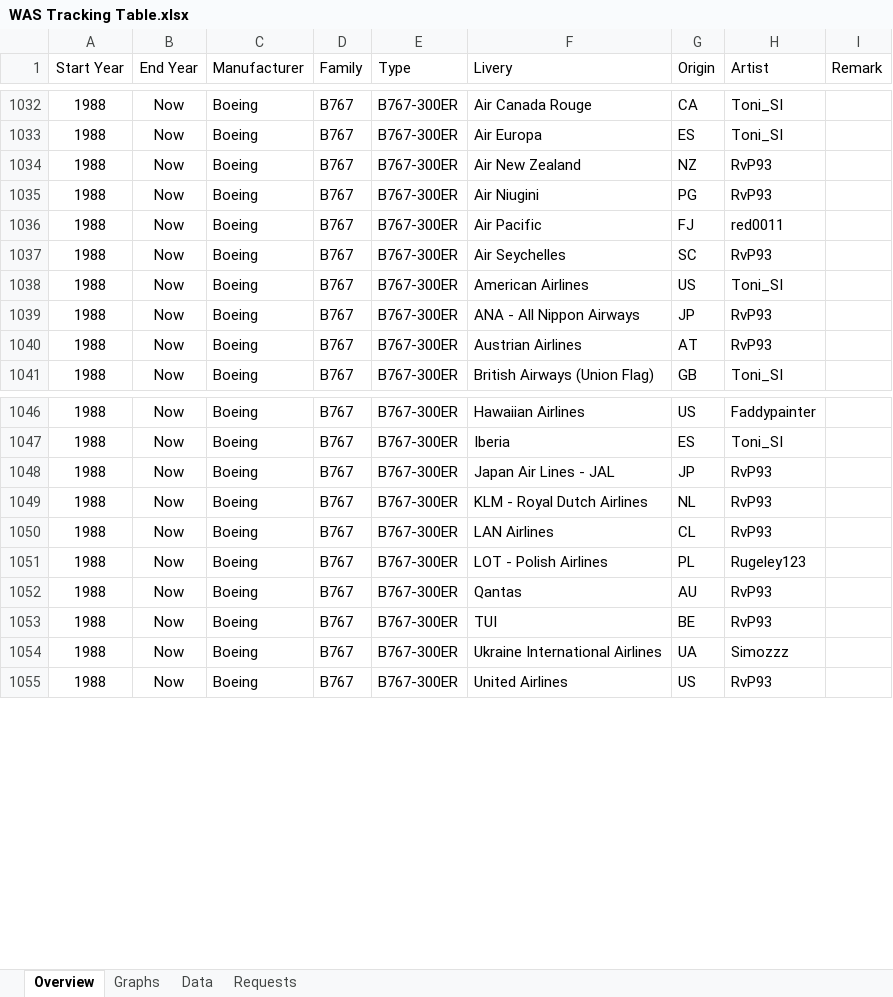
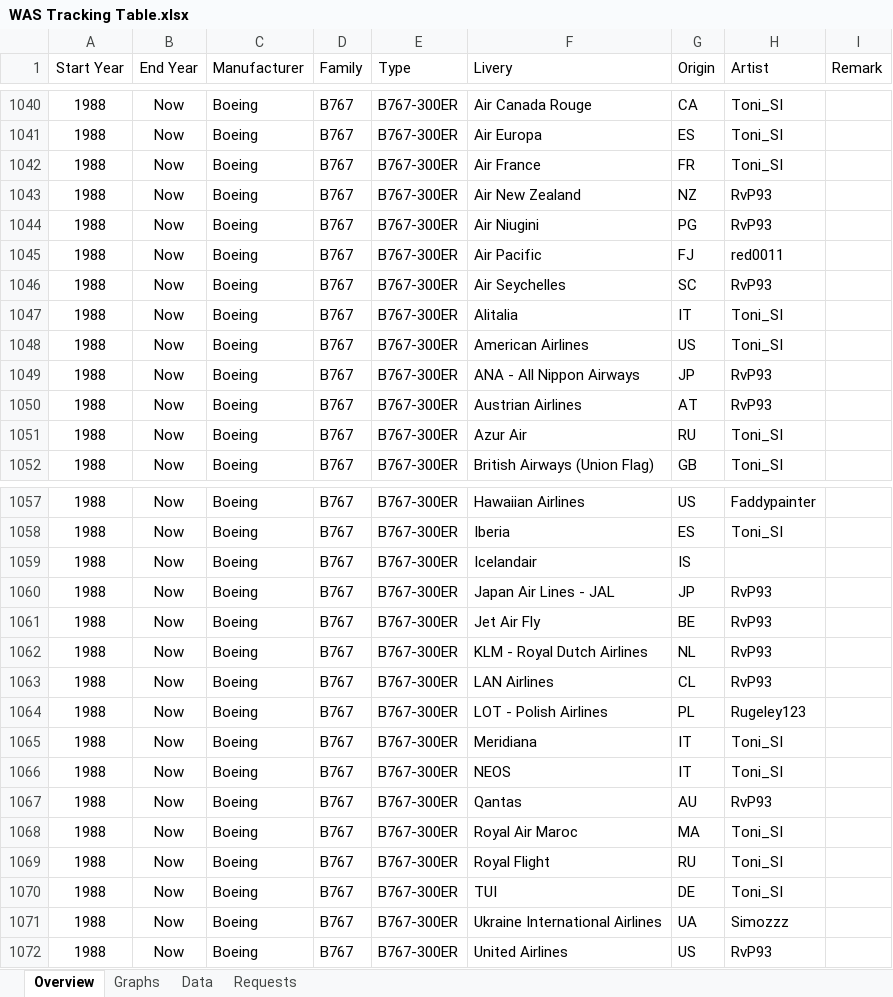
Before and after one commit to RvP93/WorldAirlinersSet, an Excel workbook: documentation/WAS Tracking Table.xlsx, sheet Overview, drawn as a sheet; only a part is shown, gaps mark what is left out; values as stored, in another font and other column widths than the file's, no borders; table styles not drawn; addresses are those after the commit; the diff covers the shown part only; the diff names each change by its address in the sheet, - before the commit and + after, or states it on an @@ line.

```diff
--- a/documentation/WAS Tracking Table.xlsx (sheet Overview)
+++ b/documentation/WAS Tracking Table.xlsx (sheet Overview)
+row 1042: 1988 | Now | Boeing | B767 | B767-300ER | Air France | FR | Toni_SI
+row 1047: 1988 | Now | Boeing | B767 | B767-300ER | Alitalia | IT | Toni_SI
+row 1051: 1988 | Now | Boeing | B767 | B767-300ER | Azur Air | RU | Toni_SI
+row 1059: 1988 | Now | Boeing | B767 | B767-300ER | Icelandair | IS
+row 1061: 1988 | Now | Boeing | B767 | B767-300ER | Jet Air Fly | BE | RvP93
+row 1065: 1988 | Now | Boeing | B767 | B767-300ER | Meridiana | IT | Toni_SI
+row 1066: 1988 | Now | Boeing | B767 | B767-300ER | NEOS | IT | Toni_SI
+row 1068: 1988 | Now | Boeing | B767 | B767-300ER | Royal Air Maroc | MA | Toni_SI
+row 1069: 1988 | Now | Boeing | B767 | B767-300ER | Royal Flight | RU | Toni_SI
-G1070 (Origin): BE
+G1070 (Origin): DE
-H1070 (Artist): RvP93
+H1070 (Artist): Toni_SI
```
Also changed, not shown: 8 added rows elsewhere in this sheet, sheet Data, sheet Graphs, charts or pictures, 21 other files.
